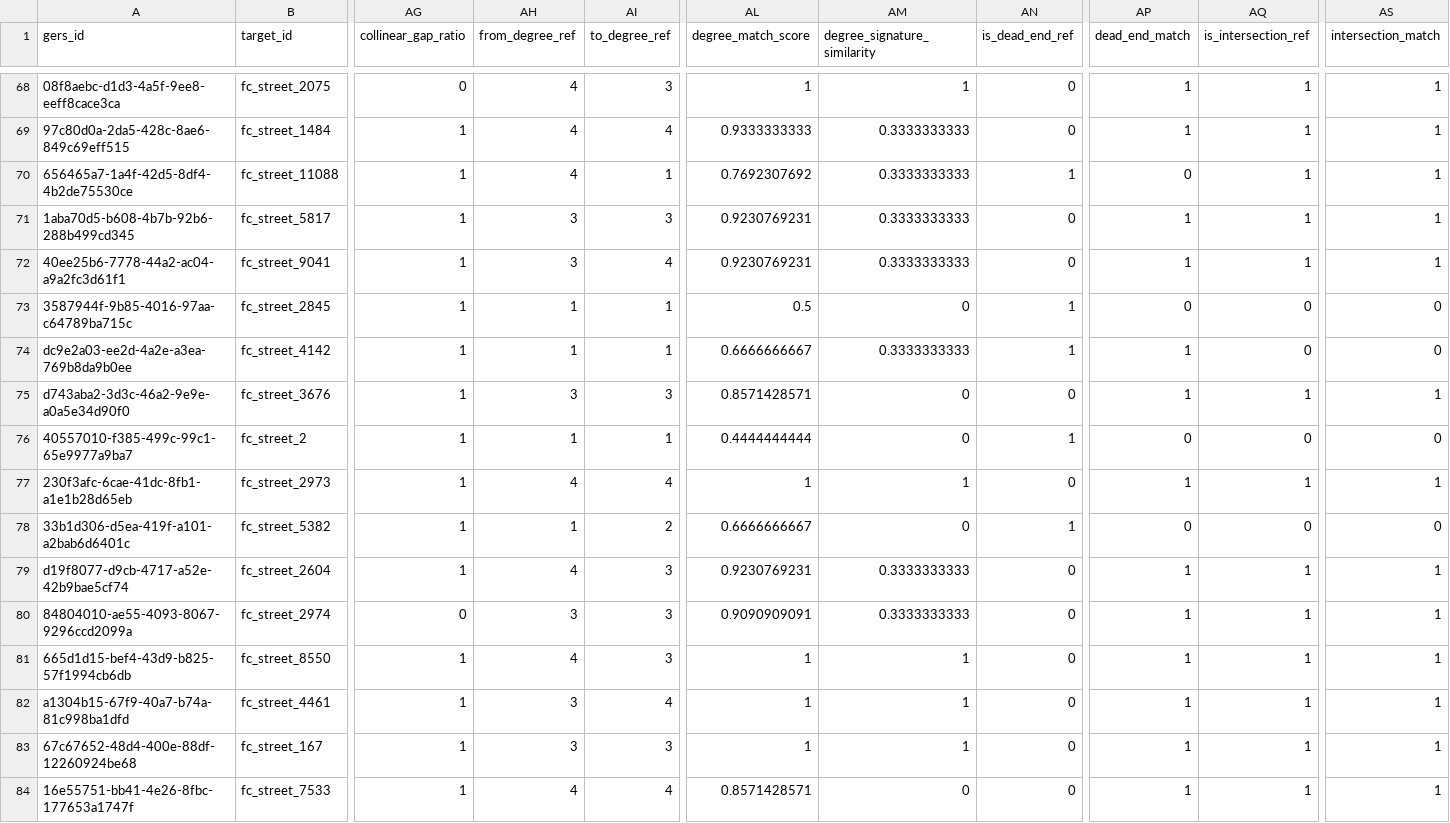
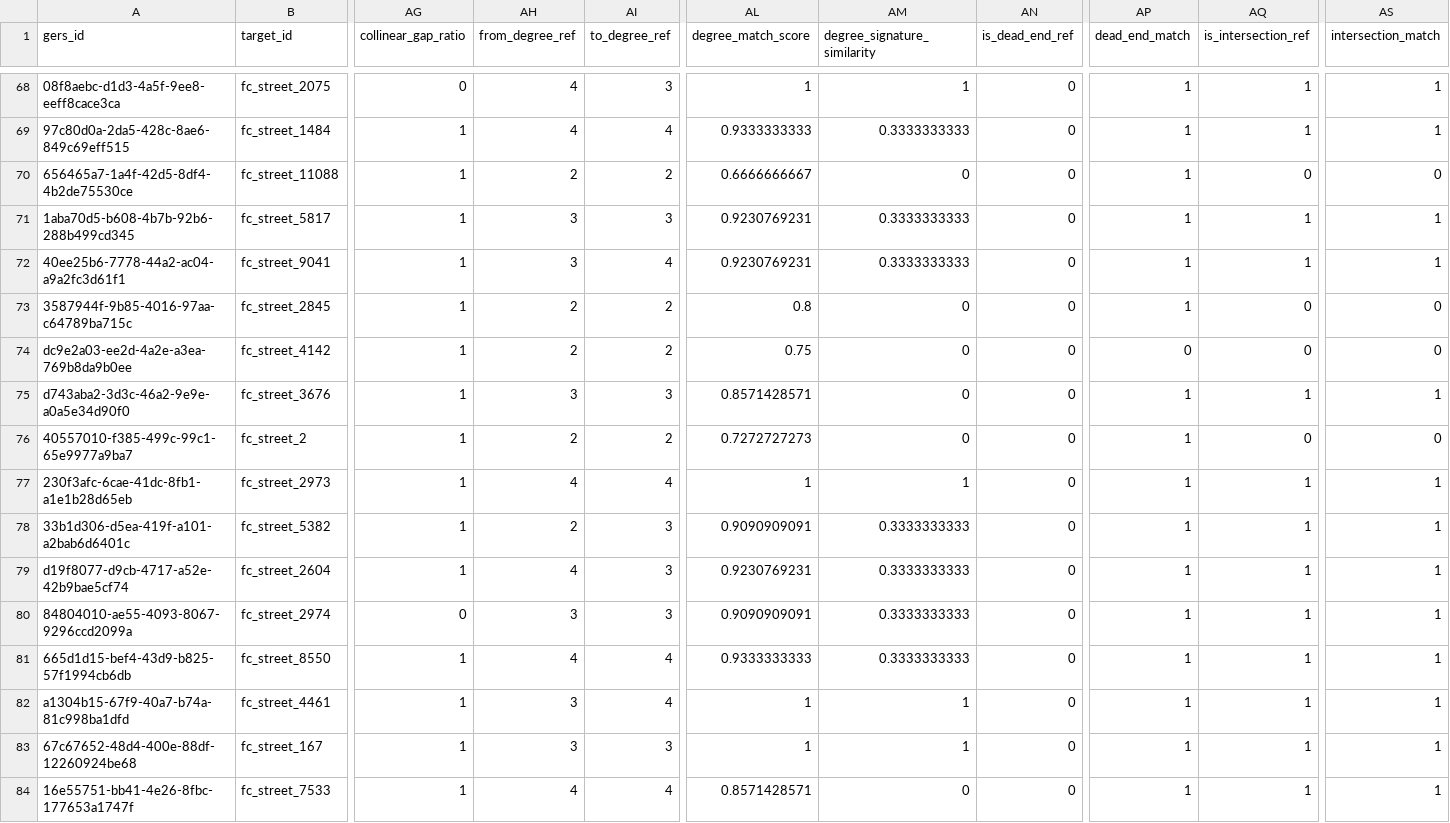
Before and after one commit to brad-richardson/crosswalk, a CSV file: labels/dataset=us_fort_collins_streets/data.csv, drawn as a sheet; only a part is shown, gaps mark what is left out; the diff covers the shown part only; the diff names each change by its address in the sheet, - before the commit and + after, or states it on an @@ line.

```diff
--- a/labels/dataset=us_fort_collins_streets/data.csv
+++ b/labels/dataset=us_fort_collins_streets/data.csv
-AH70 (from_degree_ref): 4
+AH70 (from_degree_ref): 2
-AI70 (to_degree_ref): 1
+AI70 (to_degree_ref): 2
-AL70 (degree_match_score): 0.7692307692
+AL70 (degree_match_score): 0.6666666667
-AM70 (degree_signature_similarity): 0.3333333333
+AM70 (degree_signature_similarity): 0
-AN70 (is_dead_end_ref): 1
+AN70 (is_dead_end_ref): 0
-AP70 (dead_end_match): 0
+AP70 (dead_end_match): 1
-AQ70 (is_intersection_ref): 1
+AQ70 (is_intersection_ref): 0
-AS70 (intersection_match): 1
+AS70 (intersection_match): 0
-AH73:AH74 (from_degree_ref): 1
+AH73:AH74 (from_degree_ref): 2
-AI73:AI74 (to_degree_ref): 1
+AI73:AI74 (to_degree_ref): 2
-AL73 (degree_match_score): 0.5
+AL73 (degree_match_score): 0.8
-AN73:AN74 (is_dead_end_ref): 1
+AN73:AN74 (is_dead_end_ref): 0
-AP73 (dead_end_match): 0
+AP73 (dead_end_match): 1
-AL74 (degree_match_score): 0.6666666667
+AL74 (degree_match_score): 0.75
-AM74 (degree_signature_similarity): 0.3333333333
+AM74 (degree_signature_similarity): 0
-AP74 (dead_end_match): 1
+AP74 (dead_end_match): 0
-AH76 (from_degree_ref): 1
+AH76 (from_degree_ref): 2
-AI76 (to_degree_ref): 1
+AI76 (to_degree_ref): 2
-AL76 (degree_match_score): 0.4444444444
+AL76 (degree_match_score): 0.7272727273
-AN76 (is_dead_end_ref): 1
+AN76 (is_dead_end_ref): 0
-AP76 (dead_end_match): 0
+AP76 (dead_end_match): 1
-AH78 (from_degree_ref): 1
+AH78 (from_degree_ref): 2
-AI78 (to_degree_ref): 2
+AI78 (to_degree_ref): 3
-AL78 (degree_match_score): 0.6666666667
+AL78 (degree_match_score): 0.9090909091
-AM78 (degree_signature_similarity): 0
+AM78 (degree_signature_similarity): 0.3333333333
-AN78 (is_dead_end_ref): 1
+AN78 (is_dead_end_ref): 0
-AP78 (dead_end_match): 0
+AP78 (dead_end_match): 1
-AQ78 (is_intersection_ref): 0
+AQ78 (is_intersection_ref): 1
-AS78 (intersection_match): 0
+AS78 (intersection_match): 1
-AI81 (to_degree_ref): 3
+AI81 (to_degree_ref): 4
-AL81 (degree_match_score): 1
+AL81 (degree_match_score): 0.9333333333
-AM81 (degree_signature_similarity): 1
+AM81 (degree_signature_similarity): 0.3333333333
```
Also changed, not shown: 158 edited cells elsewhere in this file, benchmarks/model_performance.csv, labels/dataset=us_boston_sidewalks/data.csv, 5 other files.
